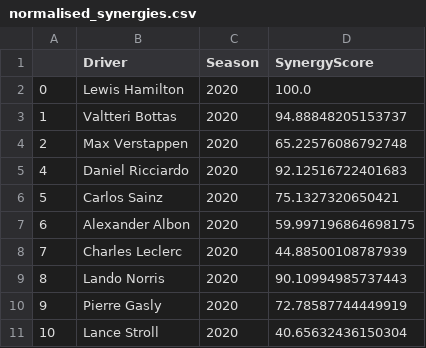
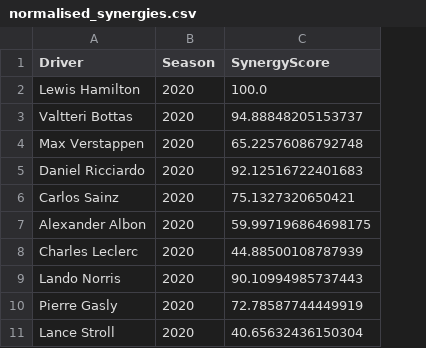
Before and after one commit to 911AstalusAdrian/dissertation, a CSV file: data/historic_synergies/normalised_synergies.csv, drawn as a sheet; only a part is shown; the diff names each change by its address in the sheet, - before the commit and + after, or states it on an @@ line.

Commit message:
Update normalised_synergies.csv

```diff
--- a/data/historic_synergies/normalised_synergies.csv
+++ b/data/historic_synergies/normalised_synergies.csv
-column A, rows 2-11: 0 | 1 | 2 | 4 | 5 | 6 | 7 | 8 | 9 | 10
```
